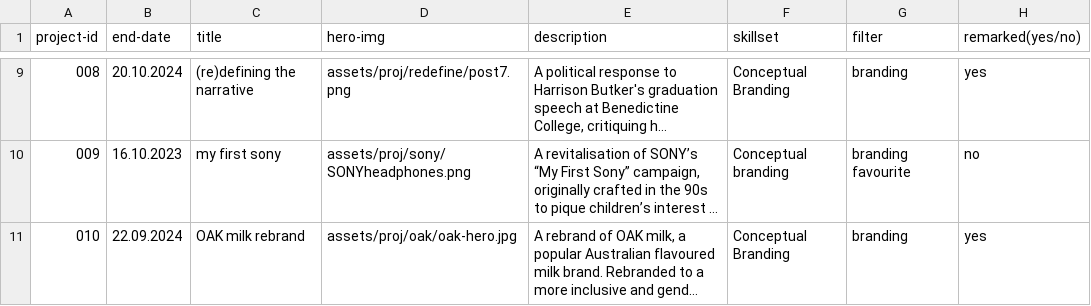
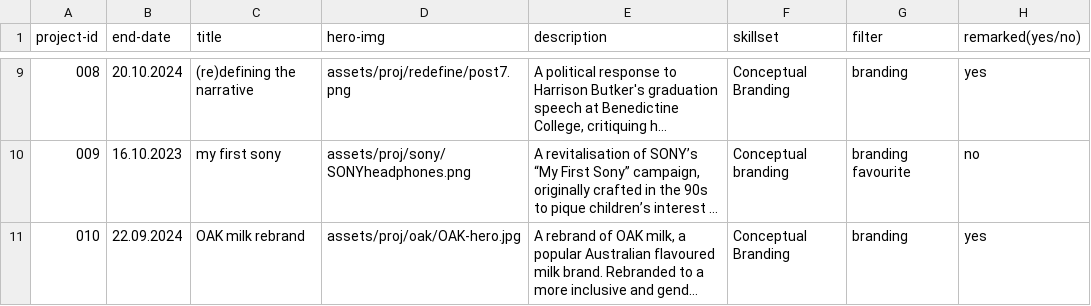
Before and after one commit to hannesofieb/folio, a CSV file: work-archive.csv, drawn as a sheet; only a part is shown, gaps mark what is left out; long unchanged cells end in …; the diff names each change by its address in the sheet, - before the commit and + after, or states it on an @@ line.

Commit message:
hero-img path correction

```diff
--- a/work-archive.csv
+++ b/work-archive.csv
-D11 (hero-img): assets/proj/oak/oak-hero.jpg
+D11 (hero-img): assets/proj/oak/OAK-hero.jpg
```
